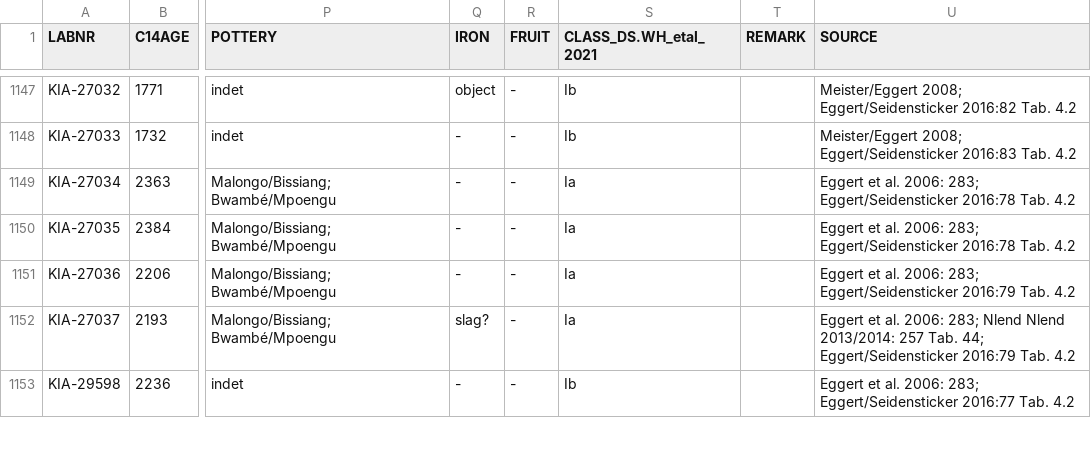
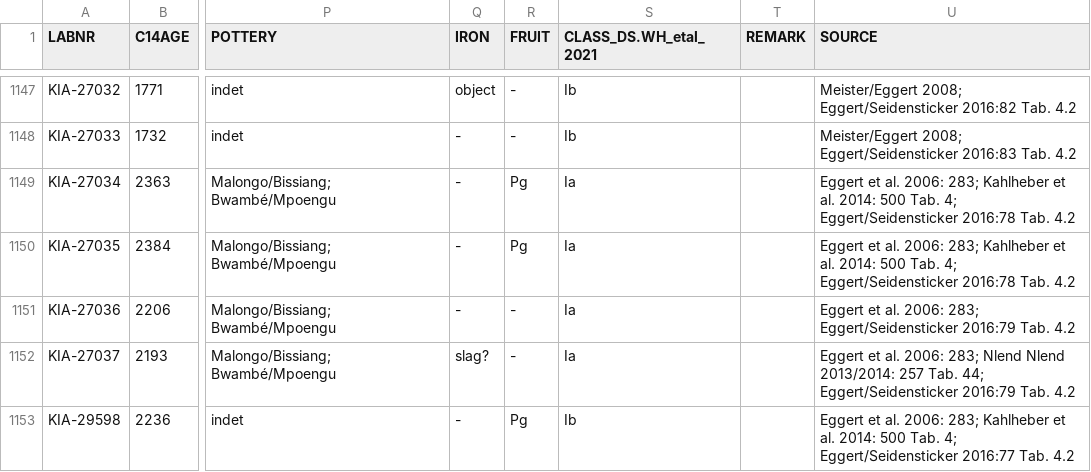
Before and after one commit to dirkseidensticker/aDRAC, a CSV file: aDRAC.csv, drawn as a sheet; only a part is shown, gaps mark what is left out; the diff covers the shown part only; the diff names each change by its address in the sheet, - before the commit and + after, or states it on an @@ line.

Commit message:
added Pg for Pennistum glaucum in FRUIT according to Kahlheber et al. 2014

```diff
--- a/aDRAC.csv
+++ b/aDRAC.csv
-R1149:R1150 (FRUIT): -
+R1149:R1150 (FRUIT): Pg
-U1149:U1150 (SOURCE): …2006: 283; Eggert/Seidensticker 2016:78…
+U1149:U1150 (SOURCE): …2006: 283; Kahlheber et al. 2014: 500 Tab. 4; Eggert/Seidensticker 2016:78…
-R1153 (FRUIT): -
+R1153 (FRUIT): Pg
-U1153 (SOURCE): …2006: 283; Eggert/Seidensticker 2016:77…
+U1153 (SOURCE): …2006: 283; Kahlheber et al. 2014: 500 Tab. 4; Eggert/Seidensticker 2016:77…
```
Also changed, not shown: 22 edited cells elsewhere in this file.
